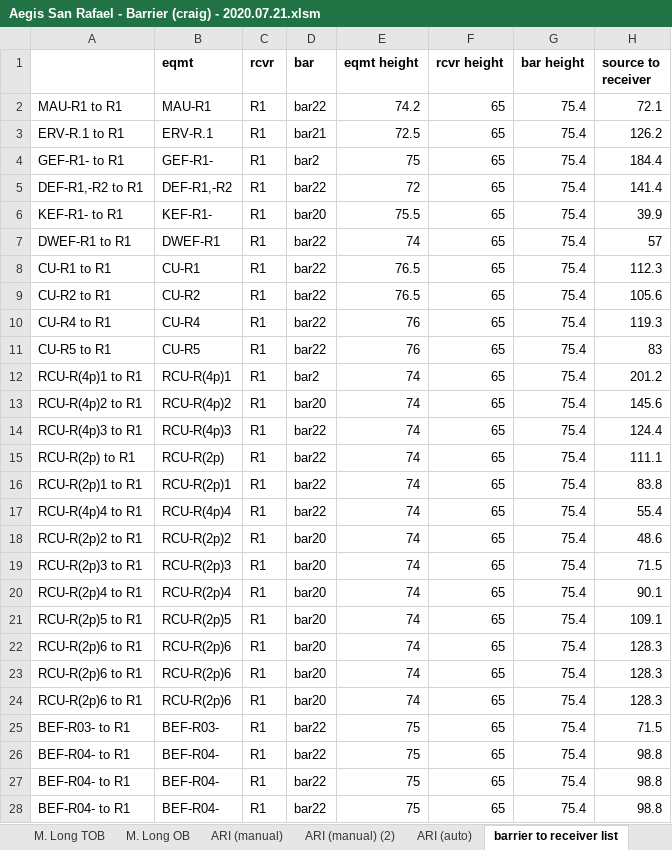
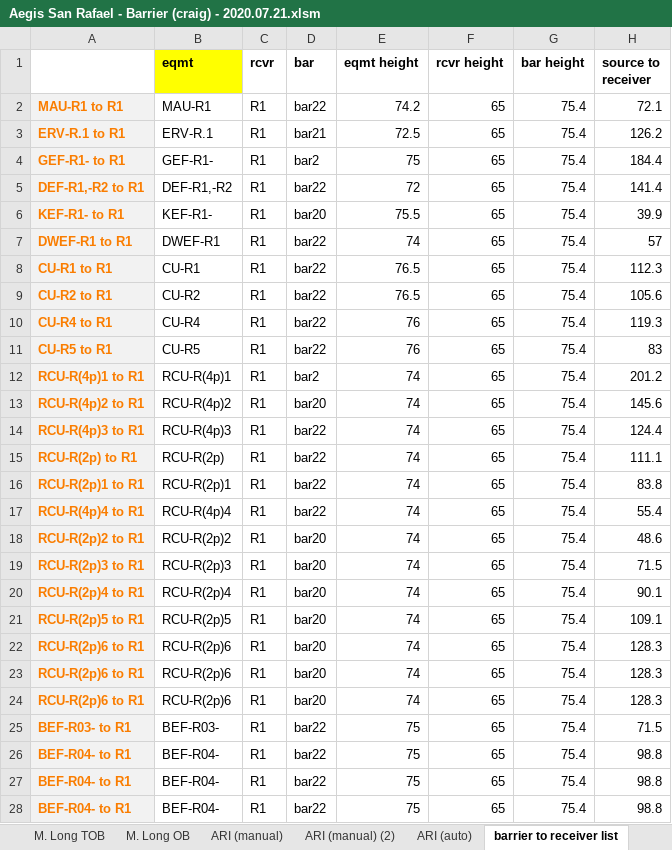
Before and after one commit to cxhx441/graphical-acoustic-calcs, an Excel workbook: Aegis San Rafael - Barrier (craig) - 2020.07.21.xlsm, sheet barrier to receiver list, drawn as a sheet; only a part is shown; values as stored, in another font and other column widths than the file's, no borders; the diff covers the shown part only; the diff names each change by its address in the sheet, - before the commit and + after, or states it on an @@ line.

Commit message:
excel update

```diff
--- a/Aegis San Rafael - Barrier (craig) - 2020.07.21.xlsm (sheet barrier to receiver list)
+++ b/Aegis San Rafael - Barrier (craig) - 2020.07.21.xlsm (sheet barrier to receiver list)
-B1 fill: none
+B1 fill: #FFFF00
@@ A2:A28 fill: none → #F2F2F2, bold: off → on, text colour: black → #FA7D00 @@
```
Also changed, not shown: cell formats elsewhere in this sheet, sheet M. Long OB, charts or pictures.
